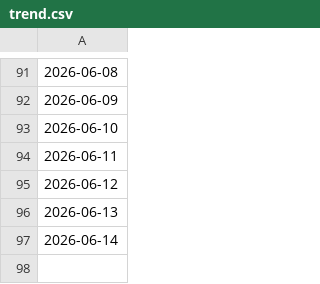
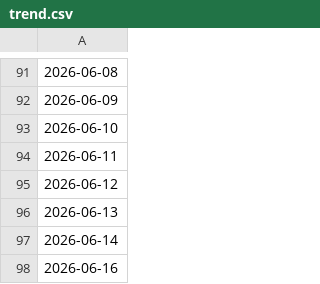
Before and after one commit to thc1006/cyberbully-zh-moderation-bot, a CSV file: .coverage-history/trend.csv, drawn as a sheet; only a part is shown, gaps mark what is left out.

```diff
--- a/.coverage-history/trend.csv
+++ b/.coverage-history/trend.csv
@@ -97 +97,2 @@
 2026-06-14,
+2026-06-16,
```
